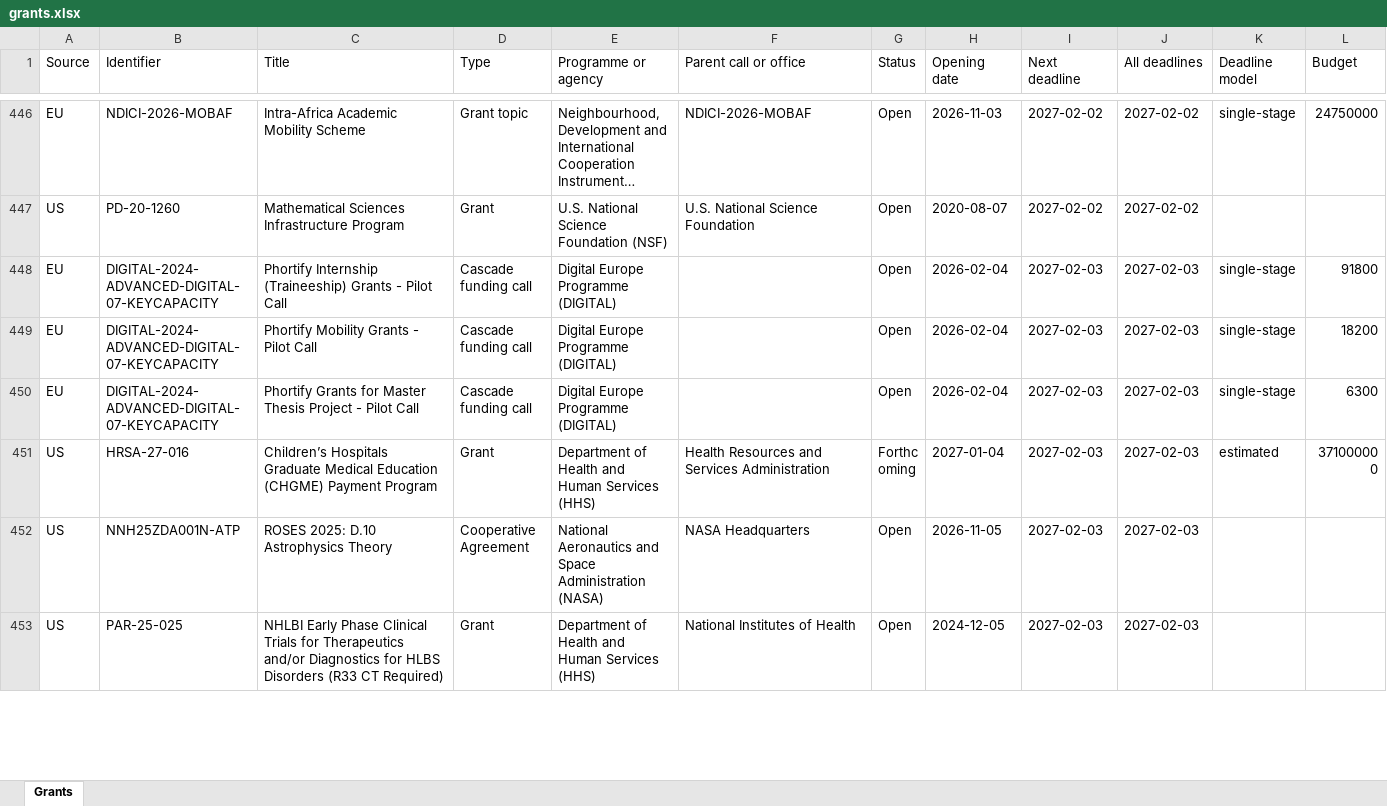
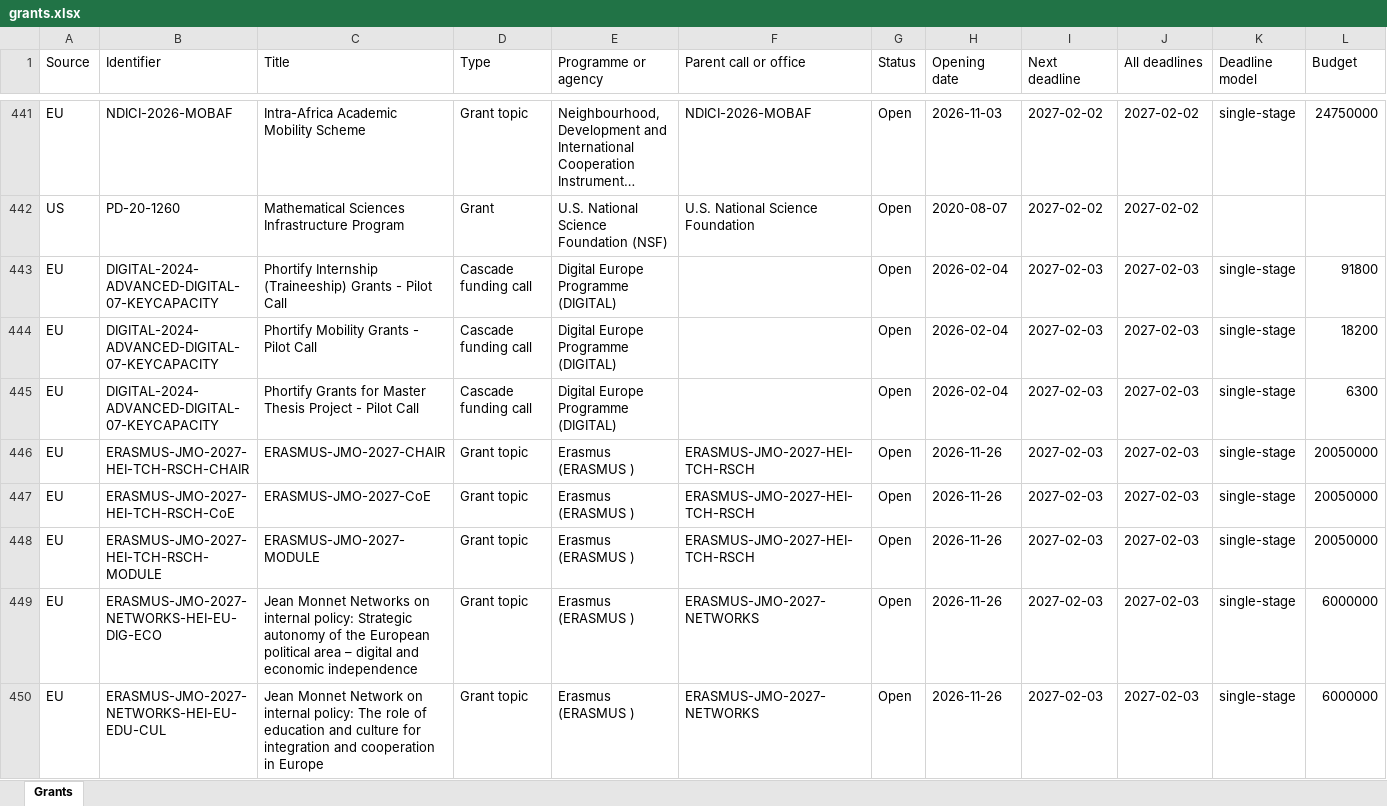
Before and after one commit to shivanshfv/grantsearch, an Excel workbook: docs/data/grants.xlsx, sheet Grants, drawn as a sheet; only a part is shown, gaps mark what is left out; the shorter side is filled out with more unchanged rows; long unchanged cells end in …; values as stored, in another font and other column widths than the file's, no borders; rows hold the shown columns only; the diff covers the shown part only; the diff names each change by its address in the sheet, - before the commit and + after, or states it on an @@ line.

```diff
--- a/docs/data/grants.xlsx (sheet Grants)
+++ b/docs/data/grants.xlsx (sheet Grants)
+row 446: EU | ERASMUS-JMO-2027-HEI-TCH-RSCH-CHAIR | ERASMUS-JMO-2027-CHAIR | Grant topic | Erasmus (ERASMUS ) | ERASMUS-JMO-2027-HEI-TCH-RSCH | Open | 2026-11-26 | 2027-02-03 | 2027-02-03 | single-stage | 20050000
+row 447: EU | ERASMUS-JMO-2027-HEI-TCH-RSCH-CoE | ERASMUS-JMO-2027-CoE | Grant topic | Erasmus (ERASMUS ) | ERASMUS-JMO-2027-HEI-TCH-RSCH | Open | 2026-11-26 | 2027-02-03 | 2027-02-03 | single-stage | 20050000
+row 448: EU | ERASMUS-JMO-2027-HEI-TCH-RSCH-MODULE | ERASMUS-JMO-2027-MODULE | Grant topic | Erasmus (ERASMUS ) | ERASMUS-JMO-2027-HEI-TCH-RSCH | Open | 2026-11-26 | 2027-02-03 | 2027-02-03 | single-stage | 20050000
+row 449: EU | ERASMUS-JMO-2027-NETWORKS-HEI-EU-DIG-ECO | Jean Monnet Networks on internal policy: Strategic autonomy of the European political area – digital and economic independence | Grant topic | Erasmus (ERASMUS ) | ERASMUS-JMO-2027-NETWORKS | Open | 2026-11-26 | 2027-02-03 | 2027-02-03 | single-stage | 6000000
+row 450: EU | ERASMUS-JMO-2027-NETWORKS-HEI-EU-EDU-CUL | Jean Monnet Network on internal policy: The role of education and culture for integration and cooperation in Europe | Grant topic | Erasmus (ERASMUS ) | ERASMUS-JMO-2027-NETWORKS | Open | 2026-11-26 | 2027-02-03 | 2027-02-03 | single-stage | 6000000
```
Also changed, not shown: 73 added rows, 43 removed rows and 46 edited cells elsewhere in this sheet, 2 other files.
